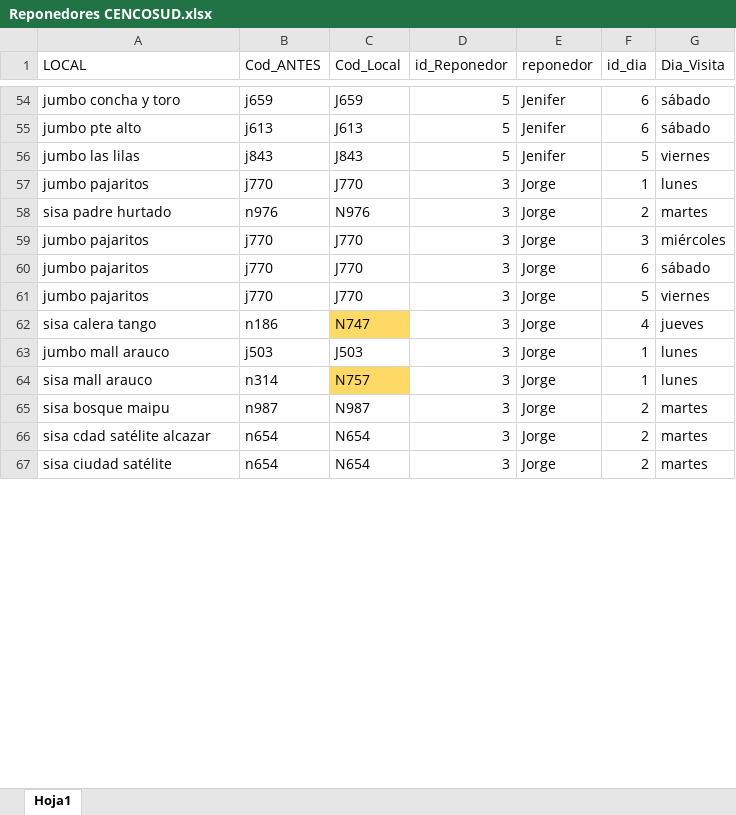
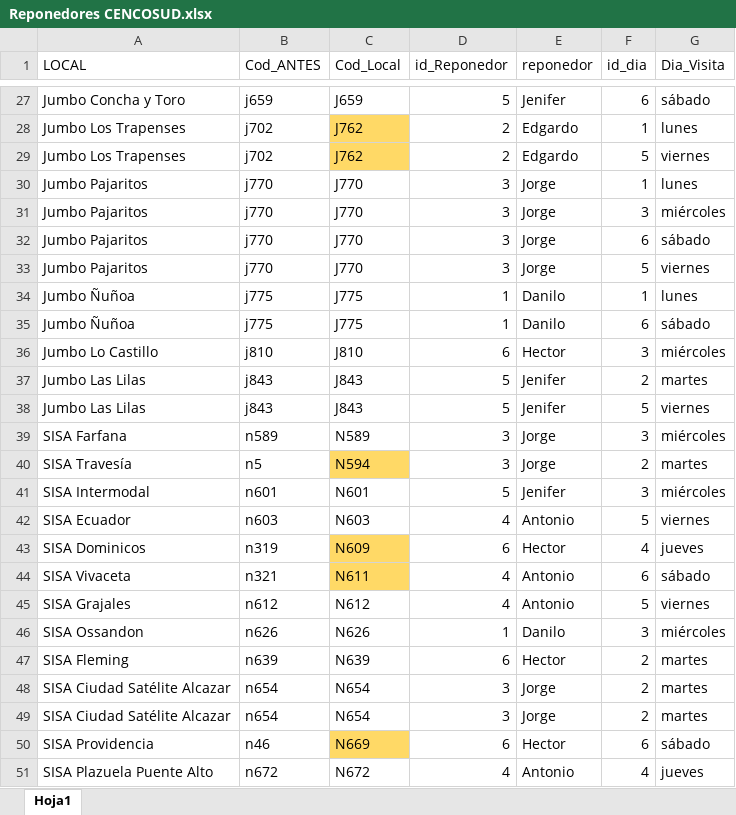
Before and after one commit to FernandaVDA/Supermercados-Nacional, an Excel workbook: Reponedores CENCOSUD.xlsx, sheet Hoja1, drawn as a sheet; only a part is shown, gaps mark what is left out; values as stored, in another font and other column widths than the file's, no borders; table styles not drawn; removed rows and columns are numbered as before the commit, all else as after; the diff covers the shown part only; the diff names each change by its address in the sheet, - before the commit and + after, or states it on an @@ line.

```diff
--- a/Reponedores CENCOSUD.xlsx (sheet Hoja1)
+++ b/Reponedores CENCOSUD.xlsx (sheet Hoja1)
-A27 (LOCAL): jumbo concha y toro
+A27 (LOCAL): Jumbo Concha y Toro
-row 55: jumbo pte alto | j613 | J613 | 5 | Jenifer | 6 | sábado
-row 56: jumbo las lilas | j843 | J843 | 5 | Jenifer | 5 | viernes
+row 28: Jumbo Los Trapenses | j702 | J762 | 2 | Edgardo | 1 | lunes
+row 29: Jumbo Los Trapenses | j702 | J762 | 2 | Edgardo | 5 | viernes
-A30 (LOCAL): jumbo pajaritos
+A30 (LOCAL): Jumbo Pajaritos
-row 58: sisa padre hurtado | n976 | N976 | 3 | Jorge | 2 | martes
-A31:A33 (LOCAL): jumbo pajaritos
+A31:A33 (LOCAL): Jumbo Pajaritos
-row 62: sisa calera tango | n186 | N747 | 3 | Jorge | 4 | jueves
-row 63: jumbo mall arauco | j503 | J503 | 3 | Jorge | 1 | lunes
-row 64: sisa mall arauco | n314 | N757 | 3 | Jorge | 1 | lunes
+row 34: Jumbo Ñuñoa | j775 | J775 | 1 | Danilo | 1 | lunes
+row 35: Jumbo Ñuñoa | j775 | J775 | 1 | Danilo | 6 | sábado
+row 36: Jumbo Lo Castillo | j810 | J810 | 6 | Hector | 3 | miércoles
+row 37: Jumbo Las Lilas | j843 | J843 | 5 | Jenifer | 2 | martes
+row 38: Jumbo Las Lilas | j843 | J843 | 5 | Jenifer | 5 | viernes
+row 39: SISA Farfana | n589 | N589 | 3 | Jorge | 3 | miércoles
-A40 (LOCAL): sisa bosque maipu
+A40 (LOCAL): SISA Travesía
-B40 (Cod_ANTES): n987
+B40 (Cod_ANTES): n5
-C40 (Cod_Local): N987
+C40 (Cod_Local): N594
-C40 fill: none
+C40 fill: #FFD966
+row 41: SISA Intermodal | n601 | N601 | 5 | Jenifer | 3 | miércoles
+row 42: SISA Ecuador | n603 | N603 | 4 | Antonio | 5 | viernes
+row 43: SISA Dominicos | n319 | N609 | 6 | Hector | 4 | jueves
+row 44: SISA Vivaceta | n321 | N611 | 4 | Antonio | 6 | sábado
+row 45: SISA Grajales | n612 | N612 | 4 | Antonio | 5 | viernes
+row 46: SISA Ossandon | n626 | N626 | 1 | Danilo | 3 | miércoles
+row 47: SISA Fleming | n639 | N639 | 6 | Hector | 2 | martes
-A48 (LOCAL): sisa cdad satélite alcazar
+A48 (LOCAL): SISA Ciudad Satélite Alcazar
-A49 (LOCAL): sisa ciudad satélite
+A49 (LOCAL): SISA Ciudad Satélite Alcazar
+row 50: SISA Providencia | n46 | N669 | 6 | Hector | 6 | sábado
+row 51: SISA Plazuela Puente Alto | n672 | N672 | 4 | Antonio | 4 | jueves
```
Also changed, not shown: 40 added rows, 48 removed rows, 14 edited cells and cell formats elsewhere in this sheet.
